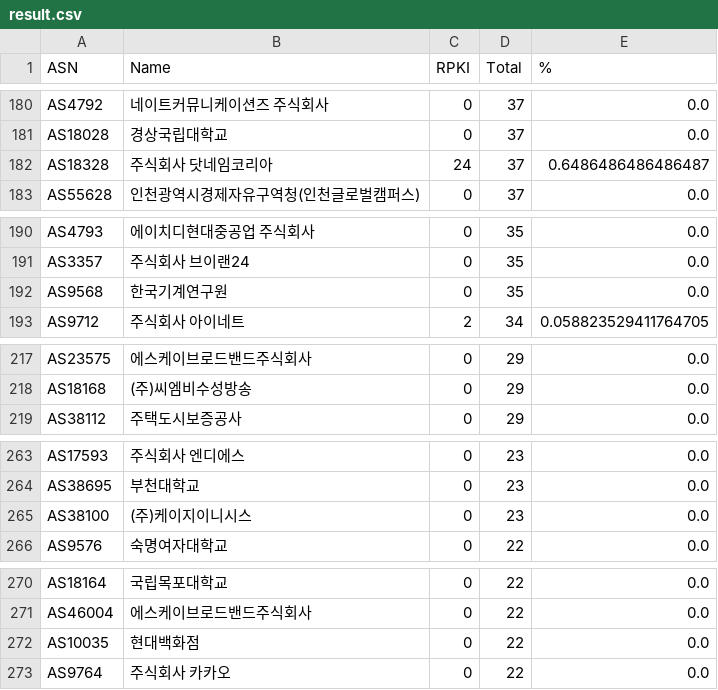
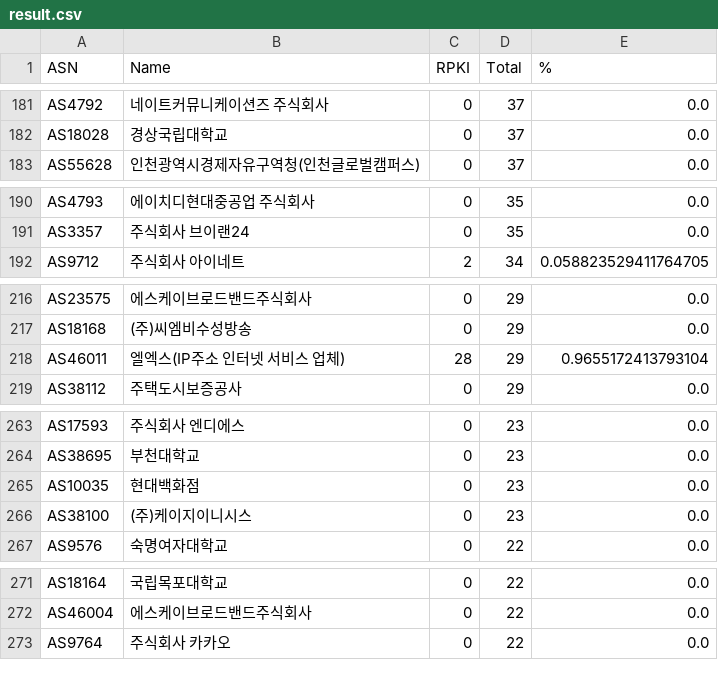
Before and after one commit to dxdxdt/rpki-tracker-kr, a CSV file: result.csv, drawn as a sheet; only a part is shown, gaps mark what is left out; removed rows and columns are numbered as before the commit, all else as after; the diff covers the shown part only; the diff names each change by its address in the sheet, - before the commit and + after, or states it on an @@ line.

```diff
--- a/result.csv
+++ b/result.csv
-row 182: AS18328 | 주식회사 닷네임코리아 | 24 | 37 | 0.6486486486486487
-row 192: AS9568 | 한국기계연구원 | 0 | 35 | 0.0
+row 218: AS46011 | 엘엑스(IP주소 인터넷 서비스 업체) | 28 | 29 | 0.9655172413793104
+row 265: AS10035 | 현대백화점 | 0 | 23 | 0.0
-row 272: AS10035 | 현대백화점 | 0 | 22 | 0.0
```
Also changed, not shown: 6 added rows, 5 removed rows and 8 edited cells elsewhere in this file, 7 other files.
